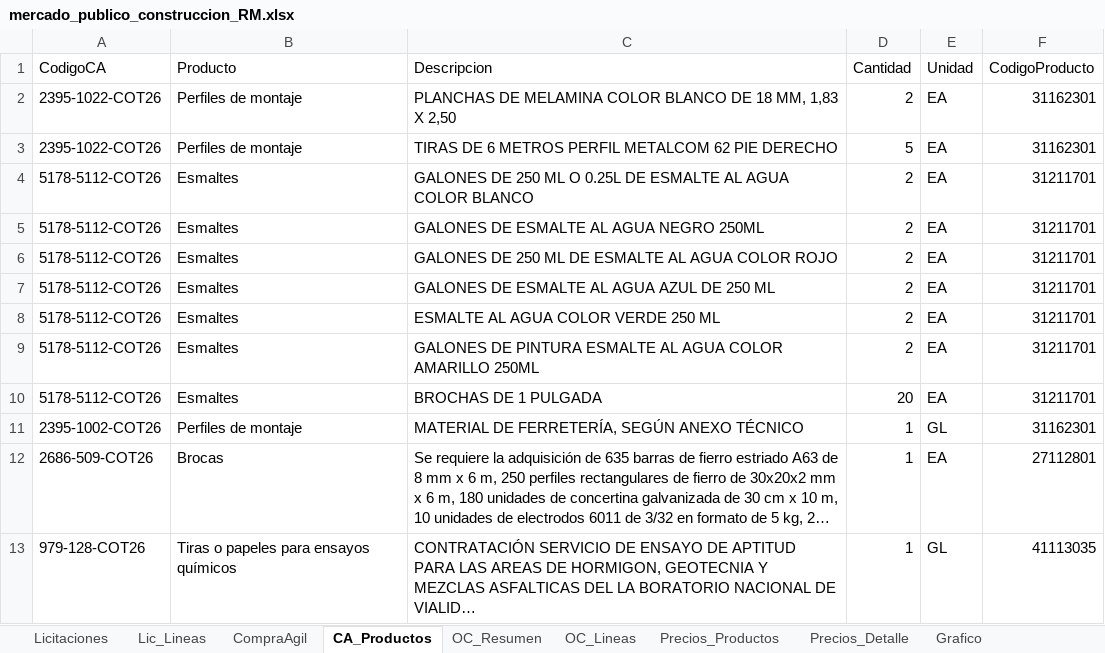
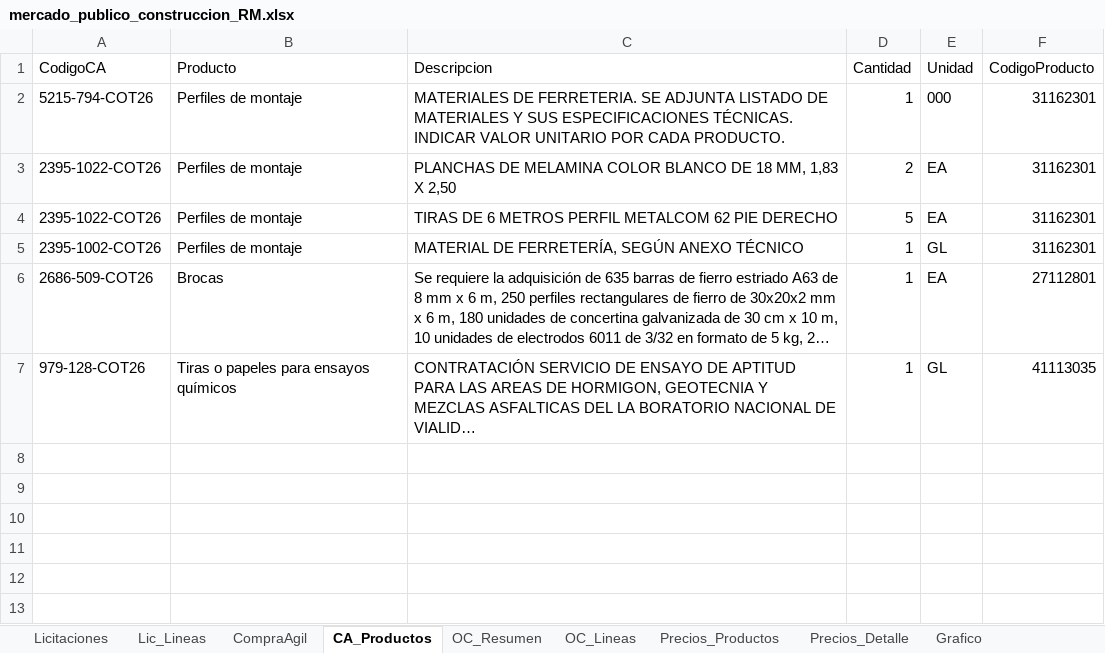
Before and after one commit to tchavarri/monitor-mercado-publico, an Excel workbook: docs/mercado_publico_construccion_RM.xlsx, sheet CA_Productos, drawn as a sheet; long unchanged cells end in …; values as stored, in another font and other column widths than the file's, no borders; removed rows and columns are numbered as before the commit, all else as after; the diff names each change by its address in the sheet, - before the commit and + after, or states it on an @@ line.

```diff
--- a/docs/mercado_publico_construccion_RM.xlsx (sheet CA_Productos)
+++ b/docs/mercado_publico_construccion_RM.xlsx (sheet CA_Productos)
+row 2: 5215-794-COT26 | Perfiles de montaje | MATERIALES DE FERRETERIA. SE ADJUNTA LISTADO DE MATERIALES Y SUS ESPECIFICACIONES TÉCNICAS. INDICAR VALOR UNITARIO POR CADA PRODUCTO. | 1 | 000 | 31162301
-row 4: 5178-5112-COT26 | Esmaltes | GALONES DE 250 ML O 0.25L DE ESMALTE AL AGUA COLOR BLANCO | 2 | EA | 31211701
-row 5: 5178-5112-COT26 | Esmaltes | GALONES DE ESMALTE AL AGUA NEGRO 250ML | 2 | EA | 31211701
-row 6: 5178-5112-COT26 | Esmaltes | GALONES DE 250 ML DE ESMALTE AL AGUA COLOR ROJO | 2 | EA | 31211701
-row 7: 5178-5112-COT26 | Esmaltes | GALONES DE ESMALTE AL AGUA AZUL DE 250 ML | 2 | EA | 31211701
-row 8: 5178-5112-COT26 | Esmaltes | ESMALTE AL AGUA COLOR VERDE 250 ML | 2 | EA | 31211701
-row 9: 5178-5112-COT26 | Esmaltes | GALONES DE PINTURA ESMALTE AL AGUA COLOR AMARILLO 250ML | 2 | EA | 31211701
-row 10: 5178-5112-COT26 | Esmaltes | BROCHAS DE 1 PULGADA | 20 | EA | 31211701
```
Also changed, not shown: sheet OC_Lineas, sheet OC_Resumen, sheet Lic_Lineas, sheet CompraAgil, sheet Licitaciones, charts or pictures, 2 other files.
